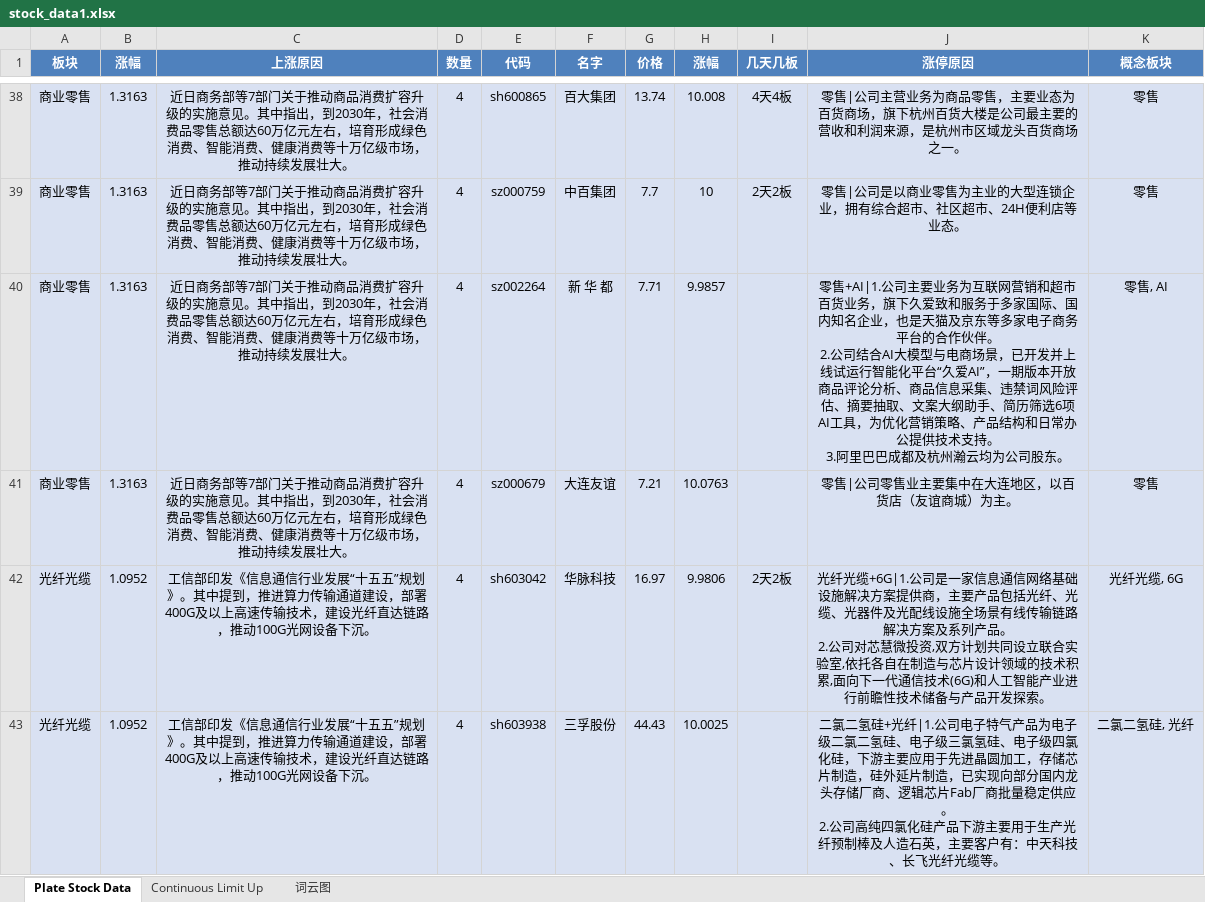
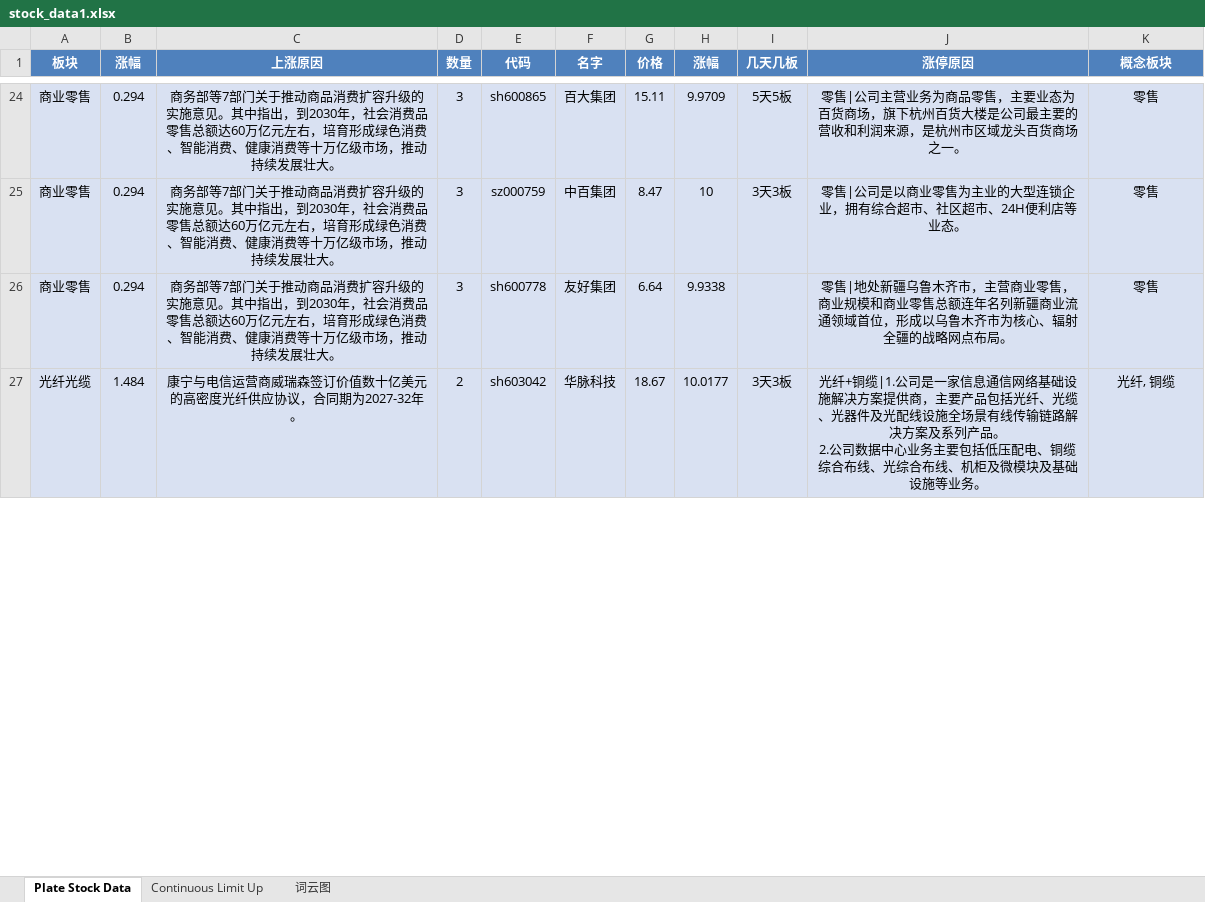
Before and after one commit to mengkai666/tag_wordcloud, an Excel workbook: stock_data1.xlsx, sheet Plate Stock Data, drawn as a sheet; only a part is shown, gaps mark what is left out; values as stored, in another font and other column widths than the file's, no borders; removed rows and columns are numbered as before the commit, all else as after; ↵ is a line break in a cell; the diff covers the shown part only; the diff names each change by its address in the sheet, - before the commit and + after, or states it on an @@ line.

```diff
--- a/stock_data1.xlsx (sheet Plate Stock Data)
+++ b/stock_data1.xlsx (sheet Plate Stock Data)
-B24:B25 (涨幅): 1.3163
+B24:B25 (涨幅): 0.294
-C24:C25 (上涨原因): 近日商务部等…
+C24:C25 (上涨原因): 商务部等…
-D24:D25 (数量): 4
+D24:D25 (数量): 3
-G24 (价格): 13.74
+G24 (价格): 15.11
-H24 (涨幅): 10.008
+H24 (涨幅): 9.9709
-I24 (几天几板): 4天4板
+I24 (几天几板): 5天5板
-G25 (价格): 7.7
+G25 (价格): 8.47
-I25 (几天几板): 2天2板
+I25 (几天几板): 3天3板
-row 40: 商业零售 | 1.3163 | 近日商务部等7部门关于推动商品消费扩容升级的实施意见。其中指出，到2030年，社会消费品零售总额达60万亿元左右，培育形成绿色消费、智能消费、健康消费等十万亿级市场，推动持续发展壮大。 | 4 | sz002264 | 新 华 都 | 7.71 | 9.9857 |  | 零售+AI|1.公司主要业务为互联网营销和超市百货业务，旗下久爱致和服务于多家国际、国内知名企业，也是天猫及京东等多家电子商务平台的合作伙伴。 ↵ 2.公司结合AI大模型与电商场景，已开发并上线试运行智能化平台“久爱AI”，一期版本开放商品评论分析、商品信息采集、违禁词风险评估、摘要抽取、文案大纲助手、简历筛选6项AI工具，为优化营销策略、产品结构和日常办公提供技术支持。 ↵ 3.阿里巴巴成都及杭州瀚云均为公司股东。 | 零售, AI
-B26 (涨幅): 1.3163
+B26 (涨幅): 0.294
-C26 (上涨原因): 近日商务部等…
+C26 (上涨原因): 商务部等…
-D26 (数量): 4
+D26 (数量): 3
-E26 (代码): sz000679
+E26 (代码): sh600778
-F26 (名字): 大连友谊
+F26 (名字): 友好集团
-G26 (价格): 7.21
+G26 (价格): 6.64
-H26 (涨幅): 10.0763
+H26 (涨幅): 9.9338
-J26 (涨停原因): 零售|公司零售业主要集中在大连地区，以百货店（友谊商城）为主。
+J26 (涨停原因): 零售|地处新疆乌鲁木齐市，主营商业零售，商业规模和商业零售总额连年名列新疆商业流通领域首位，形成以乌鲁木齐市为核心、辐射全疆的战略网点布局。
-B27 (涨幅): 1.0952
+B27 (涨幅): 1.484
-C27 (上涨原因): 工信部印发《信息通信行业发展“十五五”规划》。其中提到，推进算力传输通道建设，部署400G及以上高速传输技术，建设光纤直达链路，推动100G光网设备下沉。
+C27 (上涨原因): 康宁与电信运营商威瑞森签订价值数十亿美元的高密度光纤供应协议，合同期为2027-32年。
-D27 (数量): 4
+D27 (数量): 2
-G27 (价格): 16.97
+G27 (价格): 18.67
-H27 (涨幅): 9.9806
+H27 (涨幅): 10.0177
-I27 (几天几板): 2天2板
+I27 (几天几板): 3天3板
-J27 (涨停原因): 光纤光缆+6G|1.公司是一家信息通信网络基础设施解决方案提供商，主要产品包括光纤、光缆、光器件及光配线设施全场景有线传输链路解决方案及系列产品。 ↵ 2.公司对芯慧微投资,双方计划共同设立联合实验室,依托各自在制造与芯片设计领域的技术积累,面向下一代通信技术(6G)和人工智能产业进行前瞻性技术储备与产品开发探索。
+J27 (涨停原因): 光纤+铜缆|1.公司是一家信息通信网络基础设施解决方案提供商，主要产品包括光纤、光缆、光器件及光配线设施全场景有线传输链路解决方案及系列产品。 ↵ 2.公司数据中心业务主要包括低压配电、铜缆综合布线、光综合布线、机柜及微模块及基础设施等业务。
-K27 (概念板块): 光纤光缆, 6G
+K27 (概念板块): 光纤, 铜缆
-row 43: 光纤光缆 | 1.0952 | 工信部印发《信息通信行业发展“十五五”规划》。其中提到，推进算力传输通道建设，部署400G及以上高速传输技术，建设光纤直达链路，推动100G光网设备下沉。 | 4 | sh603938 | 三孚股份 | 44.43 | 10.0025 |  | 二氯二氢硅+光纤|1.公司电子特气产品为电子级二氯二氢硅、电子级三氯氢硅、电子级四氯化硅，下游主要应用于先进晶圆加工，存储芯片制造，硅外延片制造，已实现向部分国内龙头存储厂商、逻辑芯片Fab厂商批量稳定供应。 ↵ 2.公司高纯四氯化硅产品下游主要用于生产光纤预制棒及人造石英，主要客户有：中天科技、长飞光纤光缆等。 | 二氯二氢硅, 光纤
```
Also changed, not shown: 39 added rows, 62 removed rows and 38 edited cells elsewhere in this sheet, sheet Continuous Limit Up, charts or pictures, HotStock_Top20.xlsx, 2 other files.
